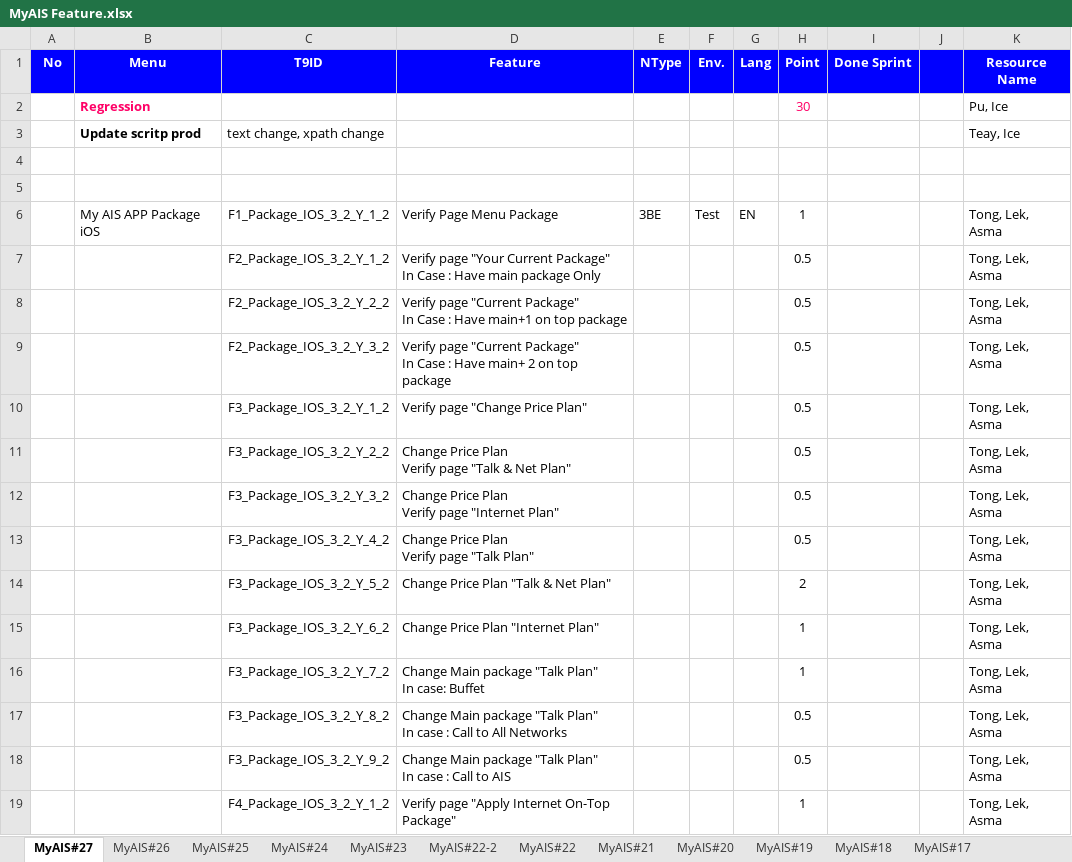
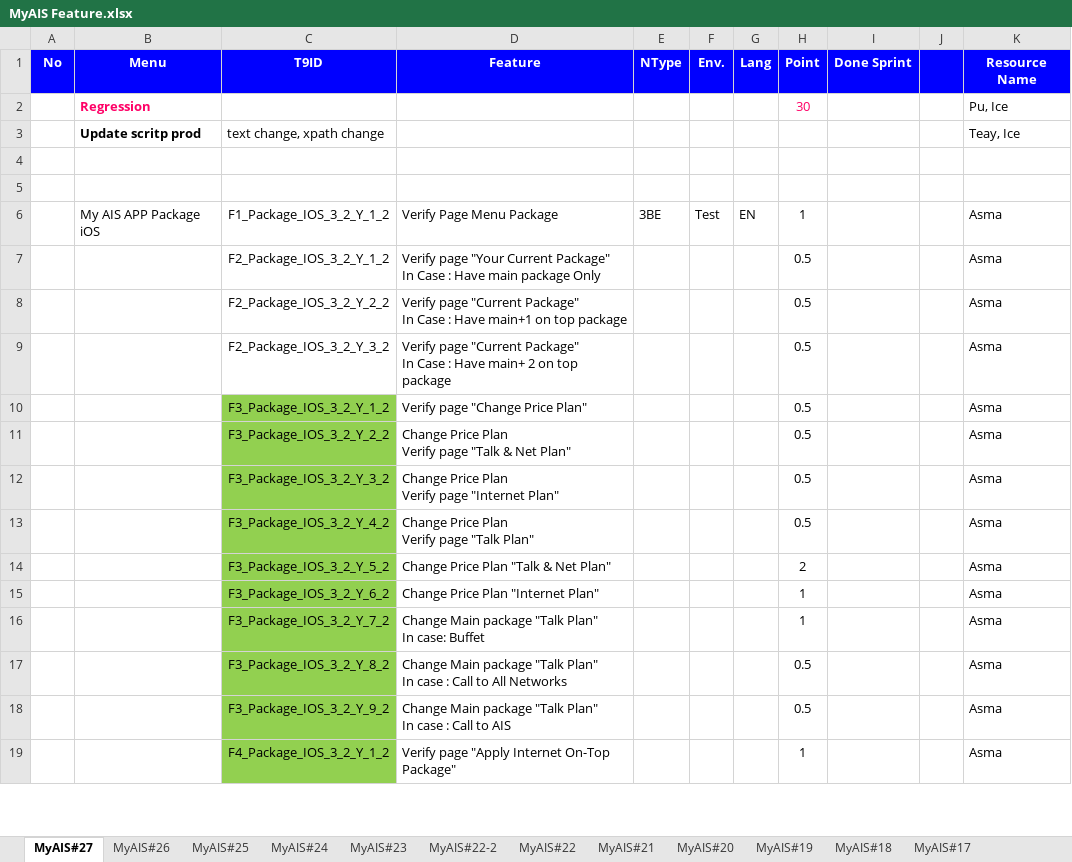
Before and after one commit to AtlasArcadia/SIA_DSO_II, an Excel workbook: Document/My Ais/MyAIS Feature.xlsx, sheet MyAIS#27, drawn as a sheet; only a part is shown; values as stored, in another font and other column widths than the file's, no borders; charts and pictures not drawn; the diff covers the shown part only; the diff names each change by its address in the sheet, - before the commit and + after, or states it on an @@ line.

Commit message:
commit by jenkins

```diff
--- a/Document/My Ais/MyAIS Feature.xlsx (sheet MyAIS#27)
+++ b/Document/My Ais/MyAIS Feature.xlsx (sheet MyAIS#27)
-K6:K19 (Resource Name): Tong, Lek, Asma
+K6:K19 (Resource Name): Asma
-C10:C19 fill: none
+C10:C19 fill: #92D050
```
Also changed, not shown: 250 edited cells and cell formats elsewhere in this sheet, charts or pictures.
